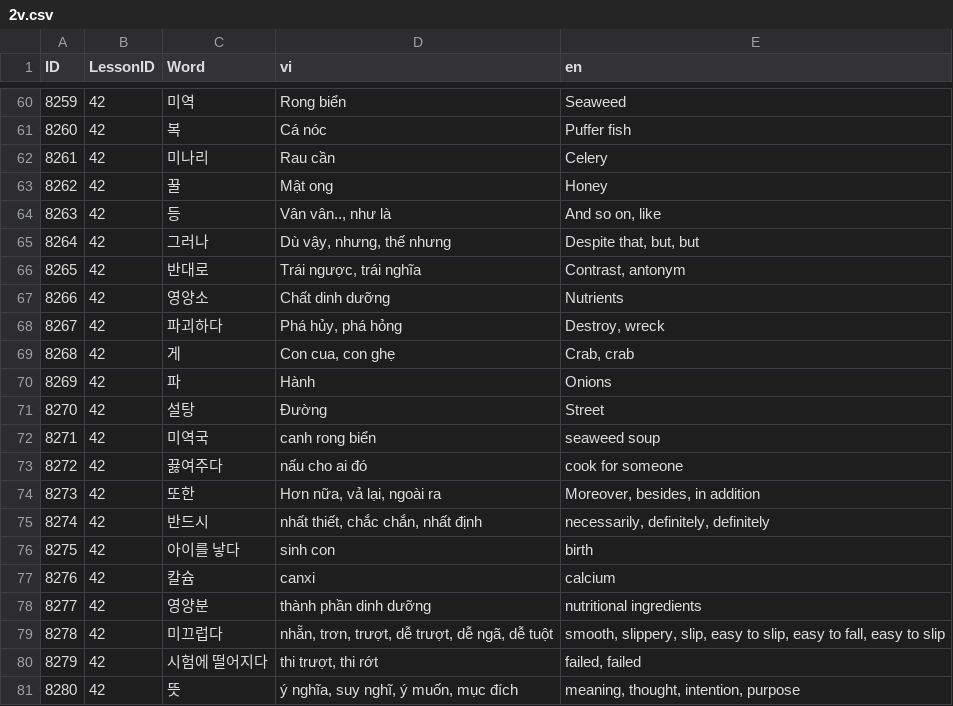
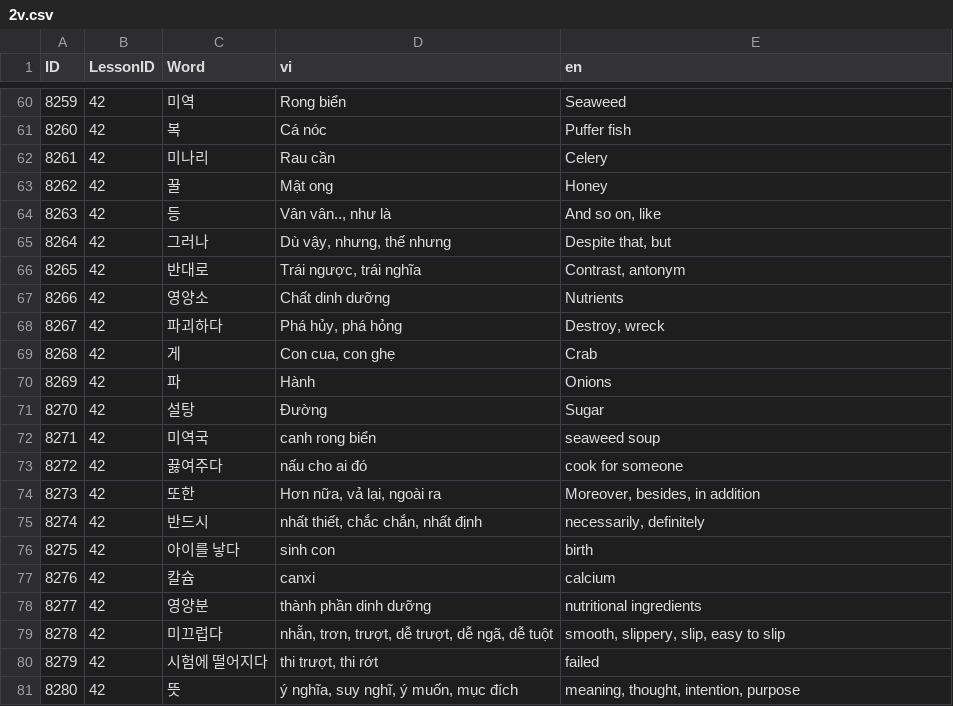
Before and after one commit to tuanback/easykiip, a CSV file: Database/CSV/CSVFiles/3/2v.csv, drawn as a sheet; only a part is shown, gaps mark what is left out; the diff covers the shown part only.

```diff
--- a/Database/CSV/CSVFiles/3/2v.csv
+++ b/Database/CSV/CSVFiles/3/2v.csv
@@ -64,3 +64,3 @@
 8263,42,등,"Vân vân.., như là","And so on, like"
-8264,42,그러나,"Dù vậy, nhưng, thế nhưng","Despite that, but, but"
+8264,42,그러나,"Dù vậy, nhưng, thế nhưng","Despite that, but"
 8265,42,반대로,"Trái ngược, trái nghĩa","Contrast, antonym"
@@ -68,5 +68,5 @@
 8267,42,파괴하다,"Phá hủy, phá hỏng","Destroy, wreck"
-8268,42,게,"Con cua, con ghẹ","Crab, crab"
+8268,42,게,"Con cua, con ghẹ",Crab
 8269,42,파,Hành,Onions
-8270,42,설탕,Đường,Street
+8270,42,설탕,Đường,Sugar
 8271,42,미역국,canh rong biển,seaweed soup
@@ -74,3 +74,3 @@
 8273,42,또한,"Hơn nữa, vả lại, ngoài ra","Moreover, besides, in addition"
-8274,42,반드시,"nhất thiết, chắc chắn, nhất định","necessarily, definitely, definitely"
+8274,42,반드시,"nhất thiết, chắc chắn, nhất định","necessarily, definitely"
 8275,42,아이를 낳다,sinh con,birth
@@ -78,4 +78,4 @@
 8277,42,영양분,thành phần dinh dưỡng,nutritional ingredients
-8278,42,미끄럽다,"nhẵn, trơn, trượt, dễ trượt, dễ ngã, dễ tuột","smooth, slippery, slip, easy to slip, easy to fall, easy to slip"
-8279,42,시험에 떨어지다,"thi trượt, thi rớt","failed, failed"
+8278,42,미끄럽다,"nhẵn, trơn, trượt, dễ trượt, dễ ngã, dễ tuột","smooth, slippery, slip, easy to slip"
+8279,42,시험에 떨어지다,"thi trượt, thi rớt",failed
 8280,42,뜻,"ý nghĩa, suy nghĩ, ý muốn, mục đích","meaning, thought, intention, purpose"
```
Also changed, not shown: 24 edited cells elsewhere in this file, Database/CSV/CSVFiles/3/2r.csv.
